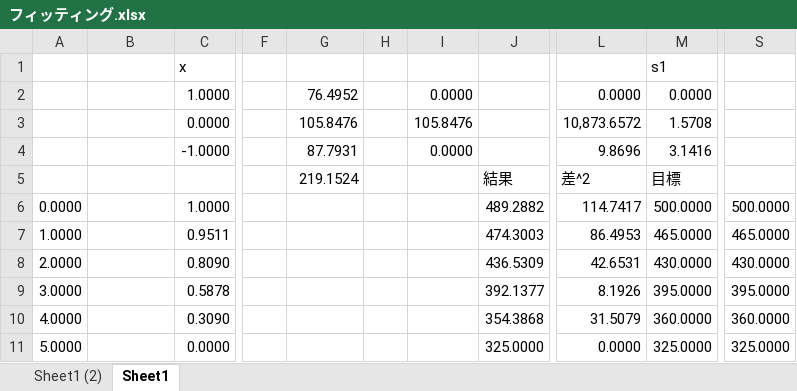
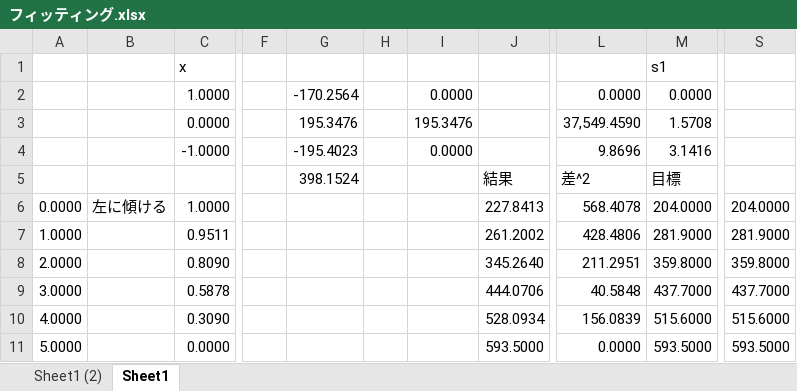
Before and after one commit to Morita-Ntyb/KM-01, an Excel workbook: フィッティング.xlsx, sheet Sheet1, drawn as a sheet; only a part is shown, gaps mark what is left out; values as stored, in another font and other column widths than the file's, no borders; charts and pictures not drawn; the diff covers the shown part only; the diff names each change by its address in the sheet, - before the commit and + after, or states it on an @@ line.

Commit message:
Update フィッティング.xlsx

```diff
--- a/フィッティング.xlsx (sheet Sheet1)
+++ b/フィッティング.xlsx (sheet Sheet1)
-G2: 76.4952
+G2: -170.2564
-G3: 105.8476
+G3: 195.3476
-I3: 105.8476
+I3: 195.3476
-L3: 10,873.6572
+L3: 37,549.4590
-G4: 87.7931
+G4: -195.4023
-G5: 219.1524
+G5: 398.1524
-B6: (empty)
+B6: 左に傾ける
-J6: 489.2882
+J6: 227.8413
-L6: 114.7417
+L6: 568.4078
-M6: 500.0000
+M6: 204.0000
-S6: 500.0000
+S6: 204.0000
-J7: 474.3003
+J7: 261.2002
-L7: 86.4953
+L7: 428.4806
-M7: 465.0000
+M7: 281.9000
-S7: 465.0000
+S7: 281.9000
-J8: 436.5309
+J8: 345.2640
-L8: 42.6531
+L8: 211.2951
-M8: 430.0000
+M8: 359.8000
-S8: 430.0000
+S8: 359.8000
-J9: 392.1377
+J9: 444.0706
-L9: 8.1926
+L9: 40.5848
-M9: 395.0000
+M9: 437.7000
-S9: 395.0000
+S9: 437.7000
-J10: 354.3868
+J10: 528.0934
-L10: 31.5079
+L10: 156.0839
-M10: 360.0000
+M10: 515.6000
-S10: 360.0000
+S10: 515.6000
-J11: 325.0000
+J11: 593.5000
-M11: 325.0000
+M11: 593.5000
-S11: 325.0000
+S11: 593.5000
```
Also changed, not shown: 22 edited cells elsewhere in this sheet, sheet Sheet1 (2), charts or pictures.
